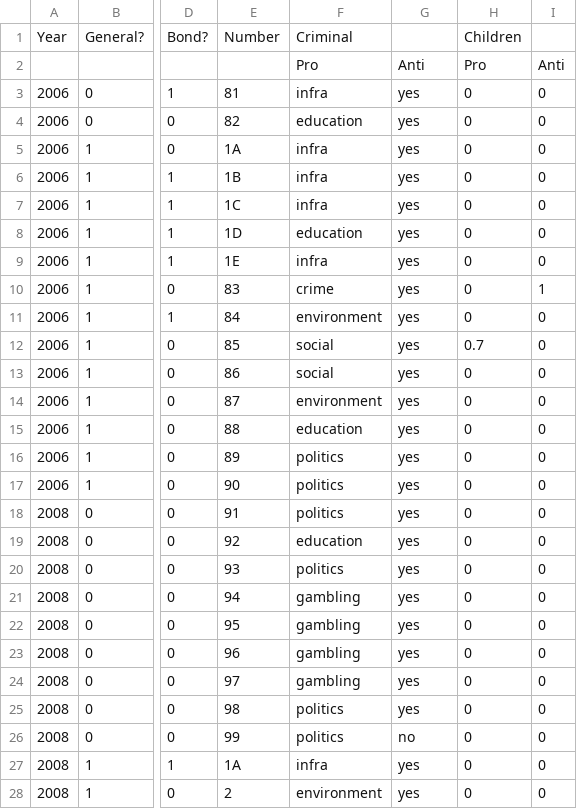
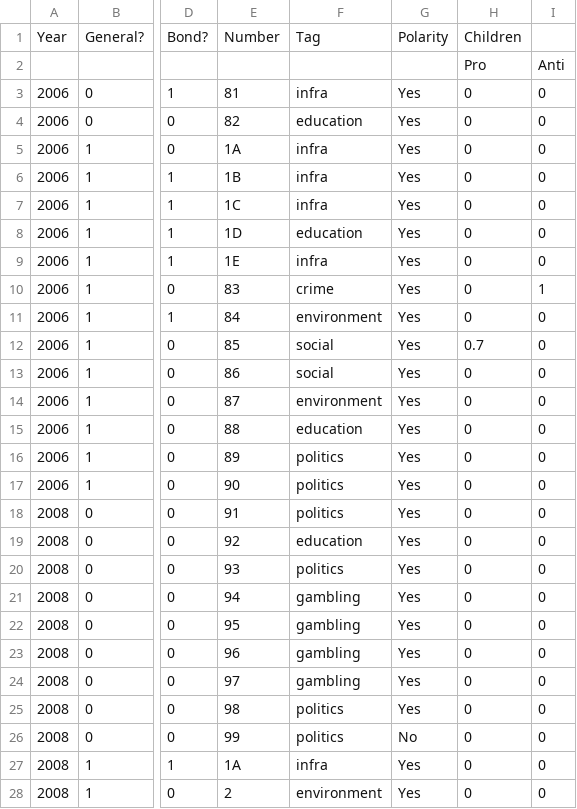
Before and after one commit to bweems/election-demographics, a CSV file: Proposition Labels.csv, drawn as a sheet; only a part is shown, gaps mark what is left out; the diff covers the shown part only; the diff names each change by its address in the sheet, - before the commit and + after, or states it on an @@ line.

Commit message:
Issue tags and polarities finalized

```diff
--- a/Proposition Labels.csv
+++ b/Proposition Labels.csv
-F1: Criminal
+F1: Tag
-G1: (empty)
+G1: Polarity
-F2: Pro
+F2: (empty)
-G2: Anti
+G2: (empty)
-G3:G25: yes
+G3:G25: Yes
-G26: no
+G26: No
-G27:G28: yes
+G27:G28: Yes
```
Also changed, not shown: 44 edited cells elsewhere in this file.
